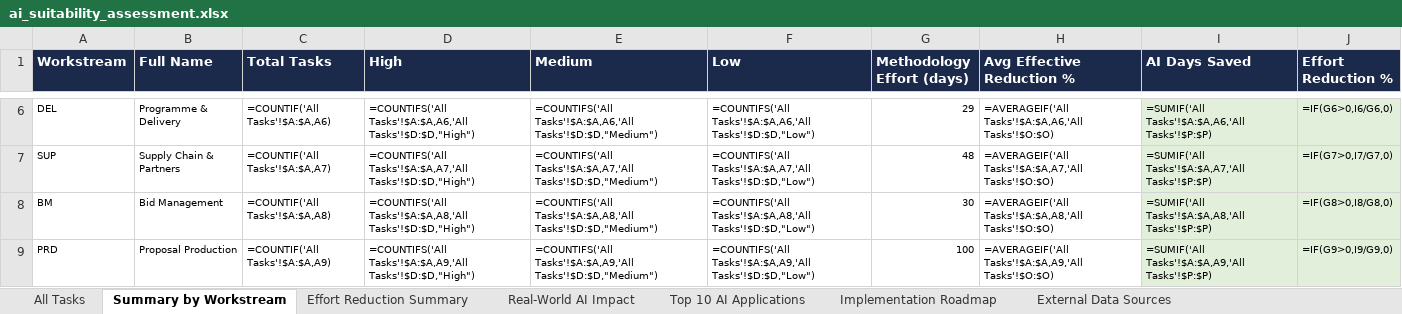
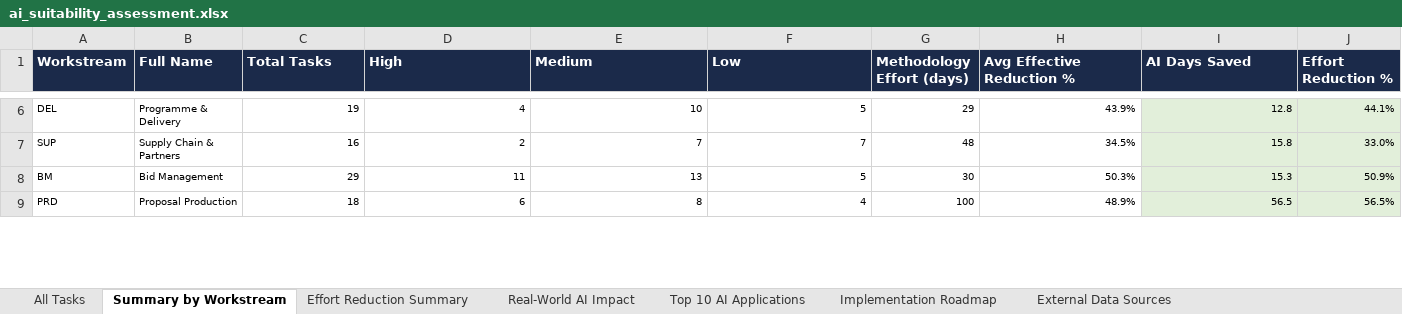
Before and after one commit to performancefocusedconsulting-star/PWIN, an Excel workbook: pwin-bid-execution/docs/ai_suitability_assessment.xlsx, sheet Summary by Workstream, drawn as a sheet; only a part is shown, gaps mark what is left out; values as stored, in another font and other column widths than the file's, no borders; formulas without a stored value are shown as written; the diff covers the shown part only; the diff names each change by its address in the sheet, - before the commit and + after, or states it on an @@ line.

```diff
--- a/pwin-bid-execution/docs/ai_suitability_assessment.xlsx (sheet Summary by Workstream)
+++ b/pwin-bid-execution/docs/ai_suitability_assessment.xlsx (sheet Summary by Workstream)
-C6 (Total Tasks): =COUNTIF('All Tasks'!$A:$A,A6)
+C6 (Total Tasks): 19
-D6 (High): =COUNTIFS('All Tasks'!$A:$A,A6,'All Tasks'!$D:$D,"High")
+D6 (High): 4
-E6 (Medium): =COUNTIFS('All Tasks'!$A:$A,A6,'All Tasks'!$D:$D,"Medium")
+E6 (Medium): 10
-F6 (Low): =COUNTIFS('All Tasks'!$A:$A,A6,'All Tasks'!$D:$D,"Low")
+F6 (Low): 5
-H6 (Avg Effective Reduction %): =AVERAGEIF('All Tasks'!$A:$A,A6,'All Tasks'!$O:$O)
+H6 (Avg Effective Reduction %): 43.9%
-I6 (AI Days Saved): =SUMIF('All Tasks'!$A:$A,A6,'All Tasks'!$P:$P)
+I6 (AI Days Saved): 12.8
-J6 (Effort Reduction %): =IF(G6>0,I6/G6,0)
+J6 (Effort Reduction %): 44.1%
-C7 (Total Tasks): =COUNTIF('All Tasks'!$A:$A,A7)
+C7 (Total Tasks): 16
-D7 (High): =COUNTIFS('All Tasks'!$A:$A,A7,'All Tasks'!$D:$D,"High")
+D7 (High): 2
-E7 (Medium): =COUNTIFS('All Tasks'!$A:$A,A7,'All Tasks'!$D:$D,"Medium")
+E7 (Medium): 7
-F7 (Low): =COUNTIFS('All Tasks'!$A:$A,A7,'All Tasks'!$D:$D,"Low")
+F7 (Low): 7
-H7 (Avg Effective Reduction %): =AVERAGEIF('All Tasks'!$A:$A,A7,'All Tasks'!$O:$O)
+H7 (Avg Effective Reduction %): 34.5%
-I7 (AI Days Saved): =SUMIF('All Tasks'!$A:$A,A7,'All Tasks'!$P:$P)
+I7 (AI Days Saved): 15.8
-J7 (Effort Reduction %): =IF(G7>0,I7/G7,0)
+J7 (Effort Reduction %): 33.0%
-C8 (Total Tasks): =COUNTIF('All Tasks'!$A:$A,A8)
+C8 (Total Tasks): 29
-D8 (High): =COUNTIFS('All Tasks'!$A:$A,A8,'All Tasks'!$D:$D,"High")
+D8 (High): 11
-E8 (Medium): =COUNTIFS('All Tasks'!$A:$A,A8,'All Tasks'!$D:$D,"Medium")
+E8 (Medium): 13
-F8 (Low): =COUNTIFS('All Tasks'!$A:$A,A8,'All Tasks'!$D:$D,"Low")
+F8 (Low): 5
-H8 (Avg Effective Reduction %): =AVERAGEIF('All Tasks'!$A:$A,A8,'All Tasks'!$O:$O)
+H8 (Avg Effective Reduction %): 50.3%
-I8 (AI Days Saved): =SUMIF('All Tasks'!$A:$A,A8,'All Tasks'!$P:$P)
+I8 (AI Days Saved): 15.3
-J8 (Effort Reduction %): =IF(G8>0,I8/G8,0)
+J8 (Effort Reduction %): 50.9%
-C9 (Total Tasks): =COUNTIF('All Tasks'!$A:$A,A9)
+C9 (Total Tasks): 18
-D9 (High): =COUNTIFS('All Tasks'!$A:$A,A9,'All Tasks'!$D:$D,"High")
+D9 (High): 6
-E9 (Medium): =COUNTIFS('All Tasks'!$A:$A,A9,'All Tasks'!$D:$D,"Medium")
+E9 (Medium): 8
-F9 (Low): =COUNTIFS('All Tasks'!$A:$A,A9,'All Tasks'!$D:$D,"Low")
+F9 (Low): 4
-H9 (Avg Effective Reduction %): =AVERAGEIF('All Tasks'!$A:$A,A9,'All Tasks'!$O:$O)
+H9 (Avg Effective Reduction %): 48.9%
-I9 (AI Days Saved): =SUMIF('All Tasks'!$A:$A,A9,'All Tasks'!$P:$P)
+I9 (AI Days Saved): 56.5
-J9 (Effort Reduction %): =IF(G9>0,I9/G9,0)
+J9 (Effort Reduction %): 56.5%
```
Also changed, not shown: 50 edited cells elsewhere in this sheet, sheet All Tasks, sheet Effort Reduction Summary, sheet Real-World AI Impact, 9 other files.
